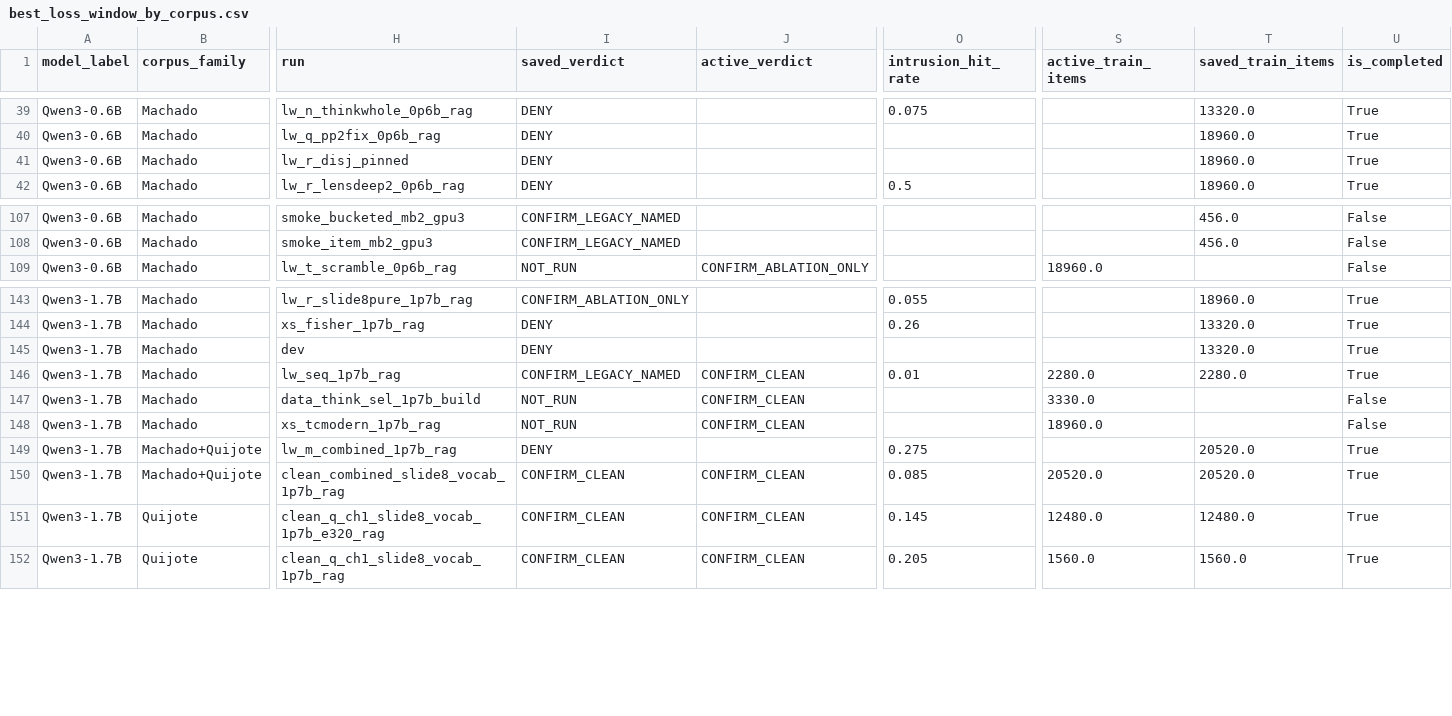
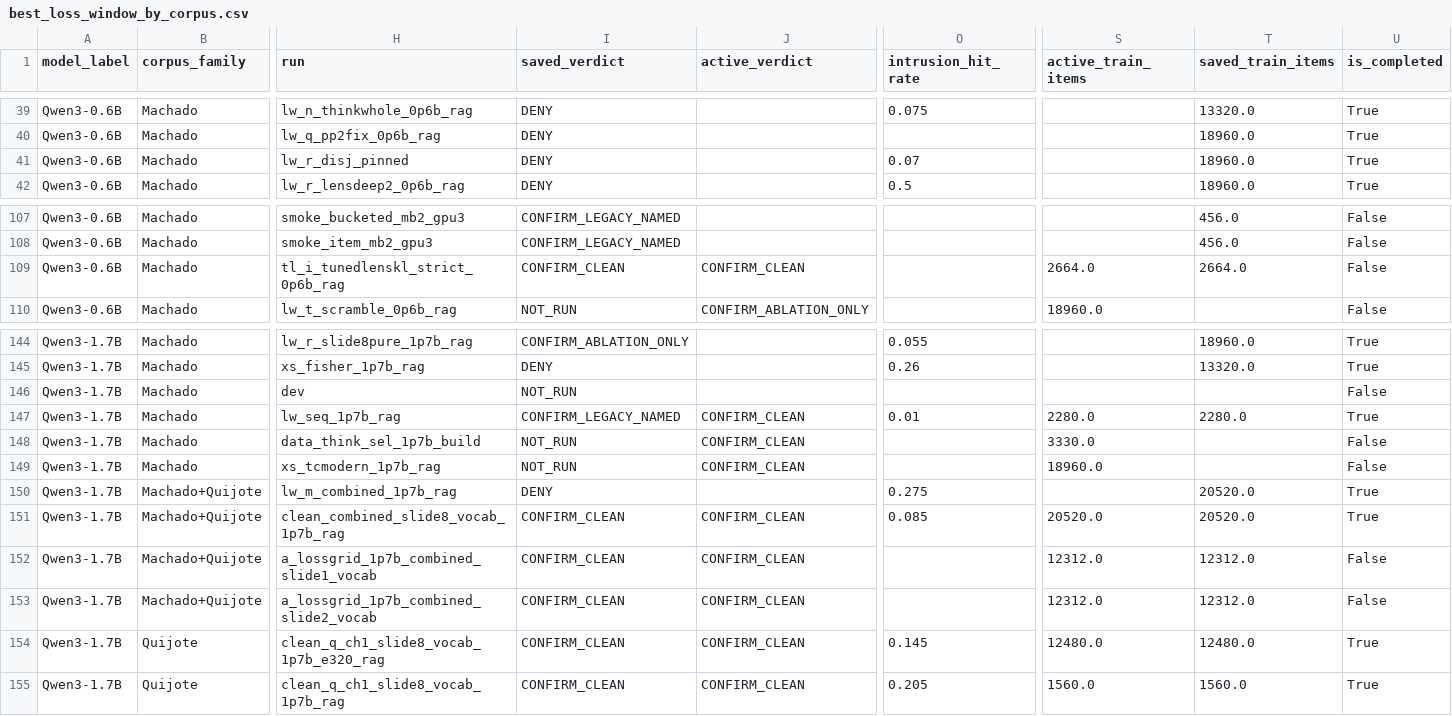
Before and after one commit to arivero/selfupdate, a CSV file: runs/best_loss_window_by_corpus.csv, drawn as a sheet; only a part is shown, gaps mark what is left out; addresses are those after the commit; rows hold the shown columns only; the diff names each change by its address in the sheet, - before the commit and + after, or states it on an @@ line.

```diff
--- a/runs/best_loss_window_by_corpus.csv
+++ b/runs/best_loss_window_by_corpus.csv
-O41 (intrusion_hit_rate): (empty)
+O41 (intrusion_hit_rate): 0.07
+row 109: Qwen3-0.6B | Machado | tl_i_tunedlenskl_strict_0p6b_rag | CONFIRM_CLEAN | CONFIRM_CLEAN |  | 2664.0 | 2664.0 | False
-I146 (saved_verdict): DENY
+I146 (saved_verdict): NOT_RUN
-T146 (saved_train_items): 13320.0
+T146 (saved_train_items): (empty)
-U146 (is_completed): True
+U146 (is_completed): False
+row 152: Qwen3-1.7B | Machado+Quijote | a_lossgrid_1p7b_combined_slide1_vocab | CONFIRM_CLEAN | CONFIRM_CLEAN |  | 12312.0 | 12312.0 | False
+row 153: Qwen3-1.7B | Machado+Quijote | a_lossgrid_1p7b_combined_slide2_vocab | CONFIRM_CLEAN | CONFIRM_CLEAN |  | 12312.0 | 12312.0 | False
```
Also changed, not shown: runs/experiment_coverage_matrix.csv, runs/experiment_table.csv, 14 other files.
